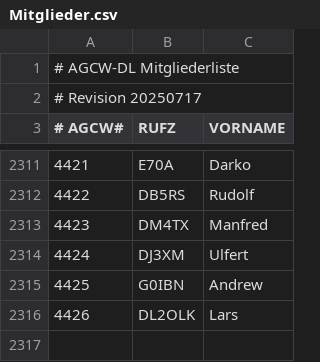
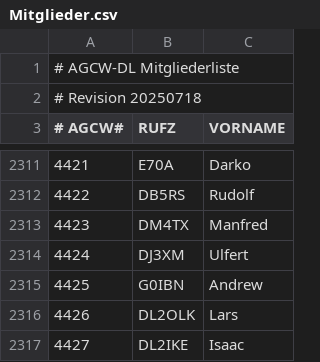
Before and after one commit to bjornekelund/dxlog, a CSV file: agcw/Mitglieder.csv, drawn as a sheet; only a part is shown, gaps mark what is left out.

```diff
--- a/agcw/Mitglieder.csv
+++ b/agcw/Mitglieder.csv
@@ -1,3 +1,3 @@
 # AGCW-DL Mitgliederliste;;
-# Revision 20250717;;
+# Revision 20250718;;
 # AGCW#;RUFZ;VORNAME
@@ -2316 +2316,2 @@
 4426;DL2OLK;Lars
+4427;DL2IKE;Isaac
```
Also changed, not shown: 15 other files.
